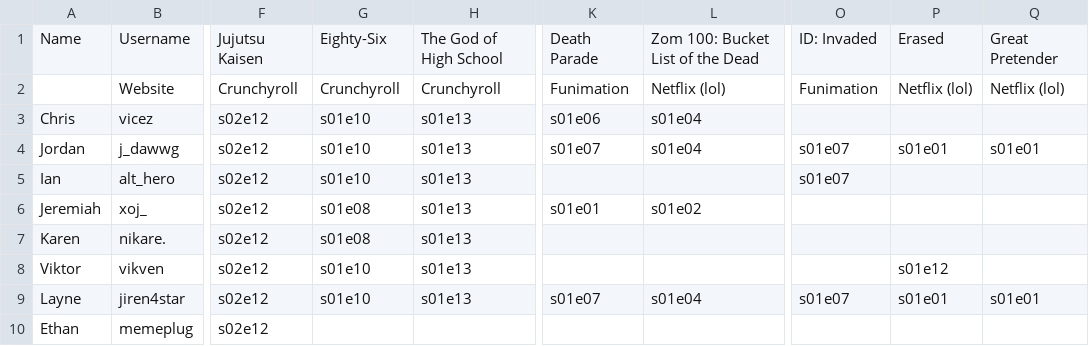
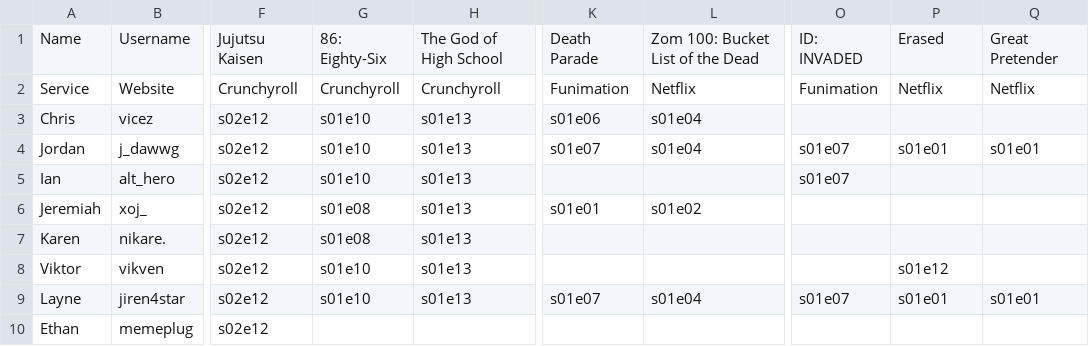
Before and after one commit to LyndeCS/Streamwake, a CSV file: tmdb/animaturday.csv, drawn as a sheet; only a part is shown, gaps mark what is left out; the diff names each change by its address in the sheet, - before the commit and + after, or states it on an @@ line.

Commit message:
Further CSV Parsing
-Further work on creating records based off of "animaturday" CSV

```diff
--- a/tmdb/animaturday.csv
+++ b/tmdb/animaturday.csv
-G1: Eighty-Six
+G1: 86: Eighty-Six
-O1: ID: Invaded
+O1: ID: INVADED
-A2: (empty)
+A2: Service
-L2: Netflix (lol)
+L2: Netflix
-P2: Netflix (lol)
+P2: Netflix
-Q2: Netflix (lol)
+Q2: Netflix
```
Also changed, not shown: 2 other files.
